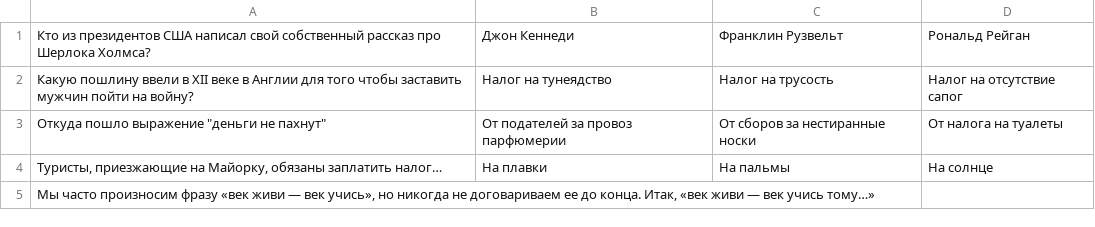
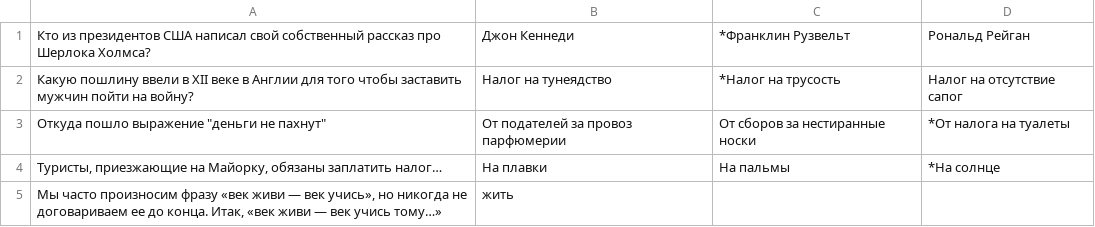
Before and after one commit to xRay64/2021-08-otus-spring-sulakov, a CSV file: homework-01/src/main/resources/questions.csv, drawn as a sheet.

Commit message:
homework 02 testing function properties Java + Annotation-based config version 1

```diff
--- a/homework-01/src/main/resources/questions.csv
+++ b/homework-01/src/main/resources/questions.csv
@@ -1,5 +1,5 @@
-Кто из президентов США написал свой собственный рассказ про Шерлока Холмса?;Джон Кеннеди;Франклин Рузвельт;Рональд Рейган
-Какую пошлину ввели в XII  веке в Англии для того чтобы заставить мужчин пойти на войну?;Налог на тунеядство;Налог на трусость;Налог на отсутствие сапог
-Откуда пошло выражение "деньги не пахнут";От подателей за провоз парфюмерии;От сборов за нестиранные носки;От налога на туалеты
-Туристы, приезжающие на Майорку, обязаны заплатить налог…;На плавки;На пальмы;На солнце
-Мы часто произносим фразу «век живи — век учись», но никогда не договариваем ее до конца. Итак, «век живи  — век учись тому…»
+Кто из президентов США написал свой собственный рассказ про Шерлока Холмса?;Джон Кеннеди;*Франклин Рузвельт;Рональд Рейган
+Какую пошлину ввели в XII  веке в Англии для того чтобы заставить мужчин пойти на войну?;Налог на тунеядство;*Налог на трусость;Налог на отсутствие сапог
+Откуда пошло выражение "деньги не пахнут";От подателей за провоз парфюмерии;От сборов за нестиранные носки;*От налога на туалеты
+Туристы, приезжающие на Майорку, обязаны заплатить налог…;На плавки;На пальмы;*На солнце
+Мы часто произносим фразу «век живи — век учись», но никогда не договариваем ее до конца. Итак, «век живи  — век учись тому…»;жить
```
Also changed, not shown: 16 other files.
